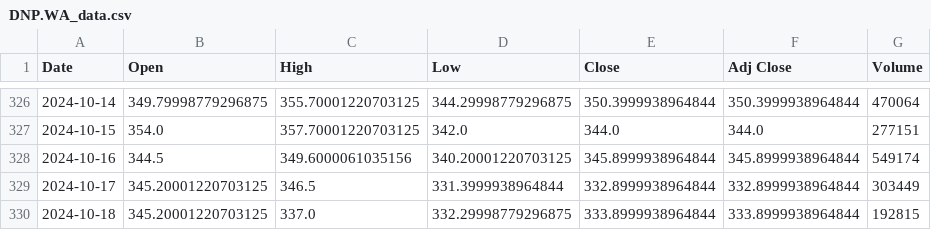
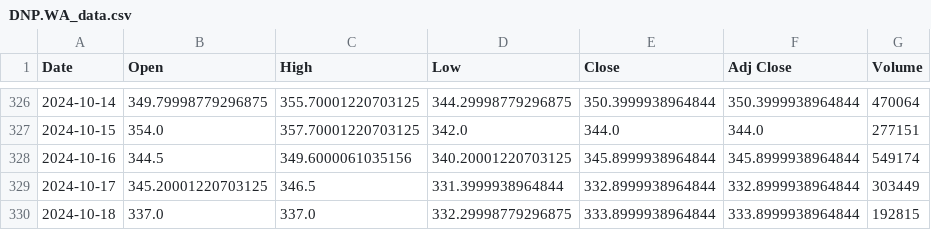
Before and after one commit to wratislavian/minervini-analysis, a CSV file: DNP.WA_data.csv, drawn as a sheet; only a part is shown, gaps mark what is left out.

```diff
--- a/DNP.WA_data.csv
+++ b/DNP.WA_data.csv
@@ -329,2 +329,2 @@ Date,Open,High,Low,Close,Adj Close,Volume
 2024-10-17,345.20001220703125,346.5,331.3999938964844,332.8999938964844,332.8999938964844,303449
-2024-10-18,345.20001220703125,337.0,332.29998779296875,333.8999938964844,333.8999938964844,192815
+2024-10-18,337.0,337.0,332.29998779296875,333.8999938964844,333.8999938964844,192815
```
Also changed, not shown: KGH.WA_data.csv, MRC.WA_data.csv, 13 other files.
